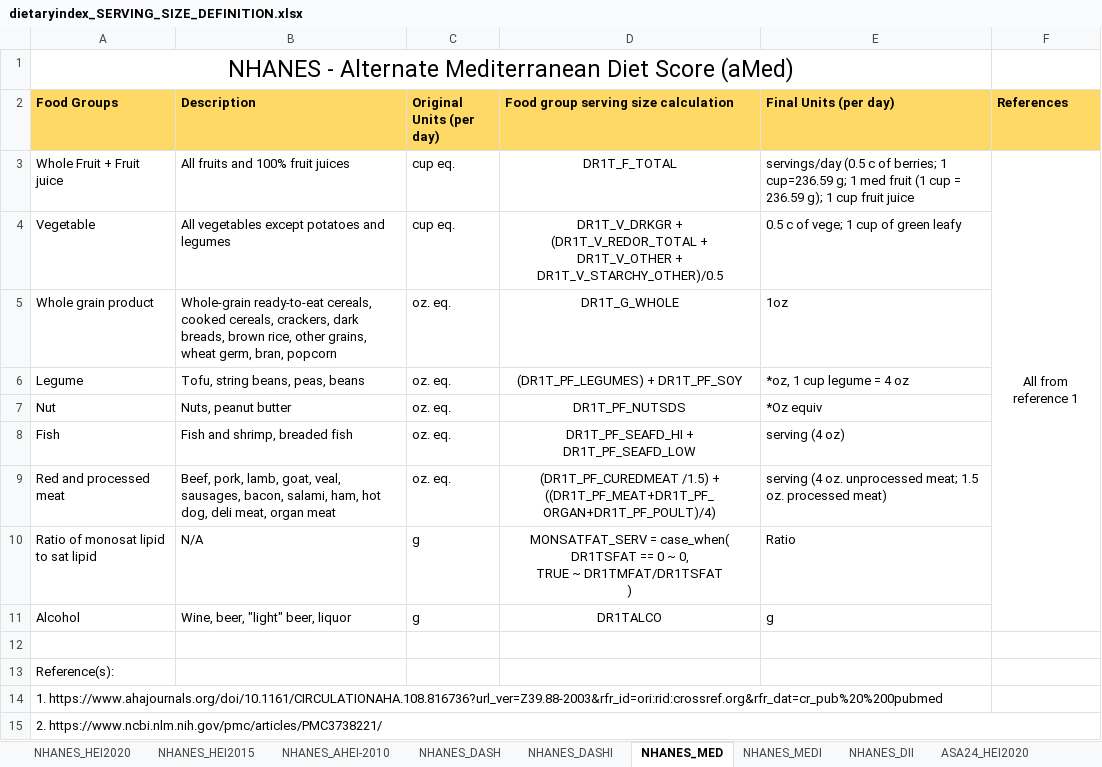
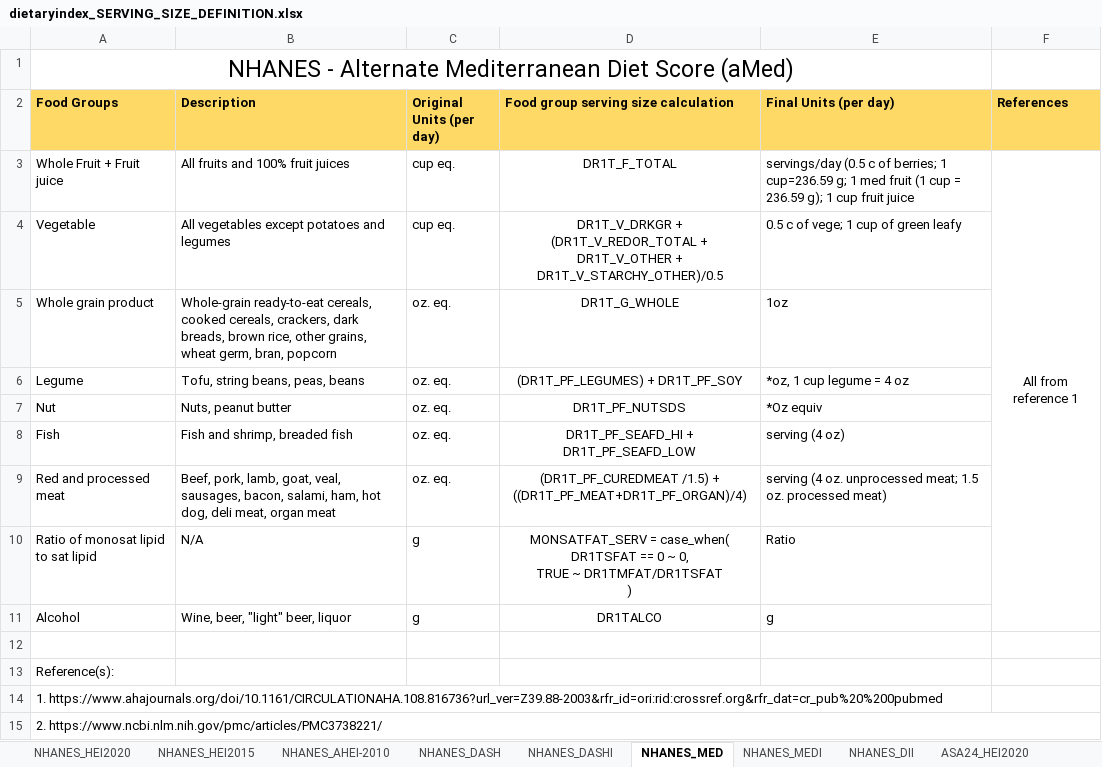
Before and after one commit to jamesjiadazhan/dietaryindex, an Excel workbook: dietaryindex_SERVING_SIZE_DEFINITION.xlsx, sheet NHANES_MED, drawn as a sheet; values as stored, in another font and other column widths than the file's, no borders; the diff names each change by its address in the sheet, - before the commit and + after, or states it on an @@ line.

```diff
--- a/dietaryindex_SERVING_SIZE_DEFINITION.xlsx (sheet NHANES_MED)
+++ b/dietaryindex_SERVING_SIZE_DEFINITION.xlsx (sheet NHANES_MED)
-D9: …/1.5) + ((DR1T_PF_MEAT+DR1T_PF_ORGAN+DR1T_PF_POULT)/4)
+D9: …/1.5) + ((DR1T_PF_MEAT+DR1T_PF_ORGAN)/4)
```
Also changed, not shown: sheet NHANES_DASHI, dietaryindex_SCORING_ALGORITHM.xlsx, 38 other files.
